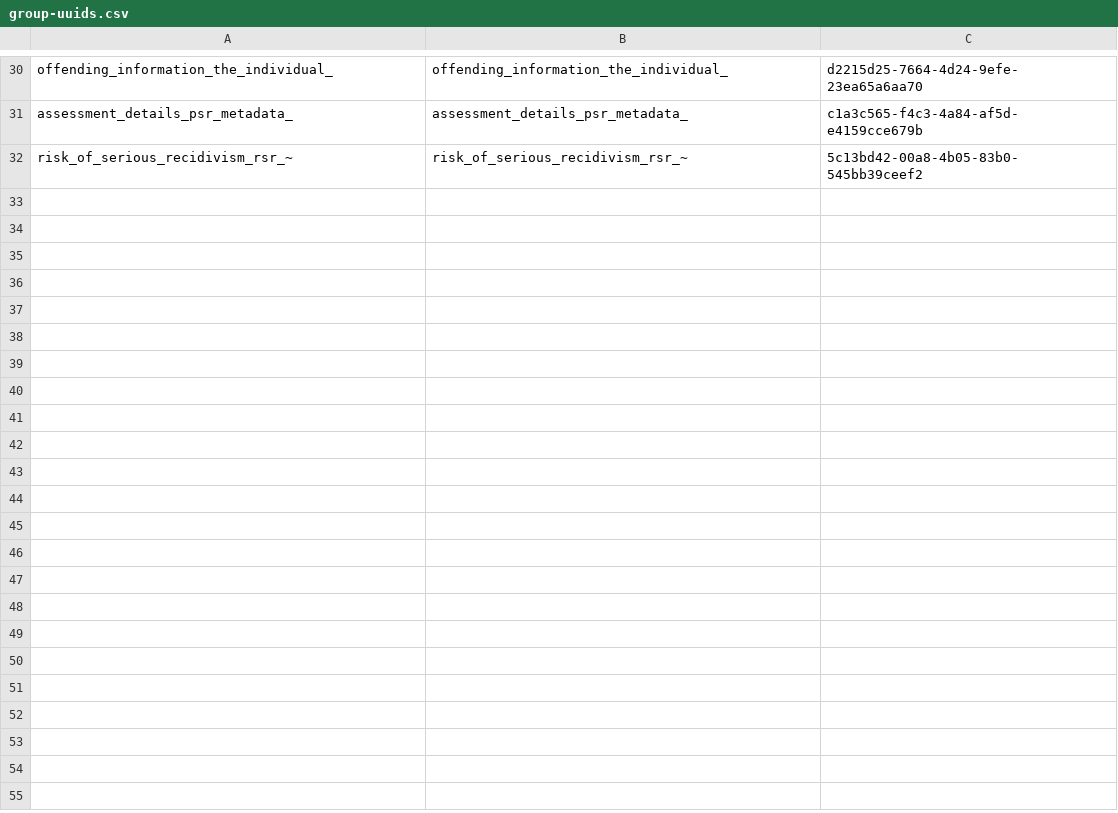
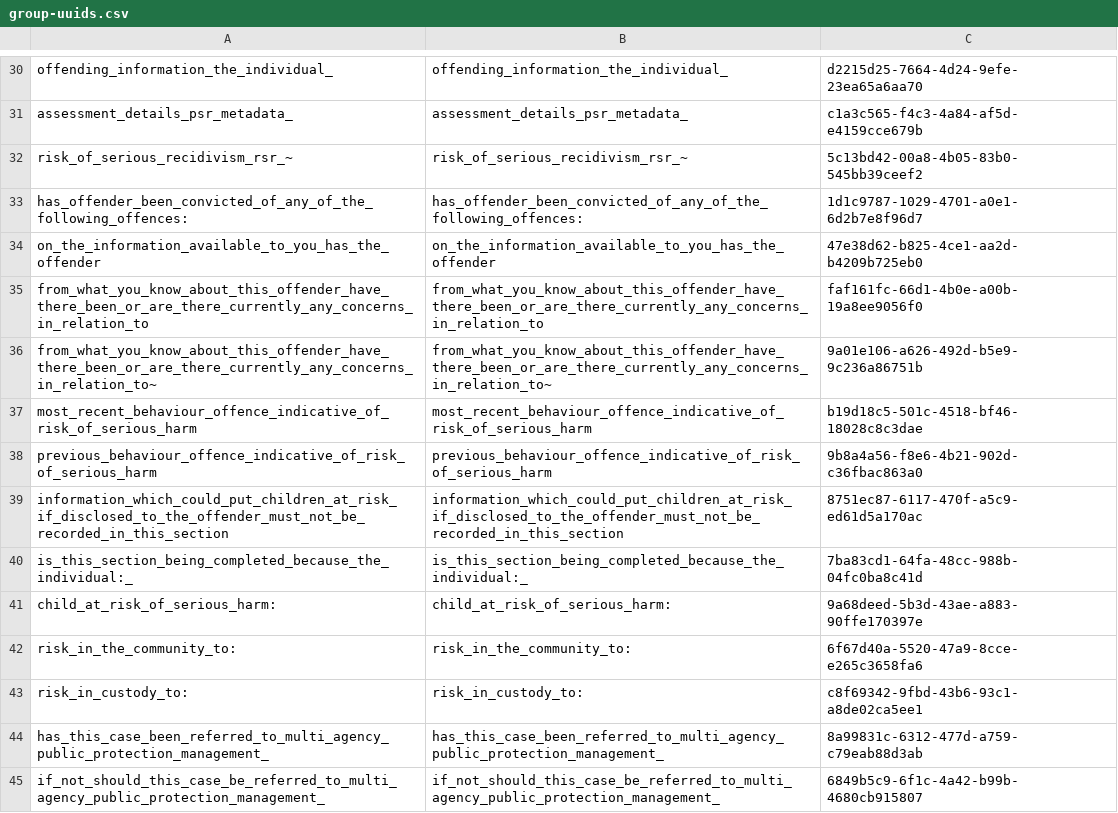
Before and after one commit to ministryofjustice/hmpps-assessments-api, a CSV file: psr/data/uuids/group-uuids.csv, drawn as a sheet; only a part is shown, gaps mark what is left out; the diff names each change by its address in the sheet, - before the commit and + after, or states it on an @@ line.

```diff
--- a/psr/data/uuids/group-uuids.csv
+++ b/psr/data/uuids/group-uuids.csv
+row 33: has_offender_been_convicted_of_any_of_the_following_offences: | has_offender_been_convicted_of_any_of_the_following_offences: | 1d1c9787-1029-4701-a0e1-6d2b7e8f96d7
+row 34: on_the_information_available_to_you_has_the_offender | on_the_information_available_to_you_has_the_offender | 47e38d62-b825-4ce1-aa2d-b4209b725eb0
+row 35: from_what_you_know_about_this_offender_have_there_been_or_are_there_currently_any_concerns_in_relation_to | from_what_you_know_about_this_offender_have_there_been_or_are_there_currently_any_concerns_in_relation_to | faf161fc-66d1-4b0e-a00b-19a8ee9056f0
+row 36: from_what_you_know_about_this_offender_have_there_been_or_are_there_currently_any_concerns_in_relation_to~ | from_what_you_know_about_this_offender_have_there_been_or_are_there_currently_any_concerns_in_relation_to~ | 9a01e106-a626-492d-b5e9-9c236a86751b
+row 37: most_recent_behaviour_offence_indicative_of_risk_of_serious_harm | most_recent_behaviour_offence_indicative_of_risk_of_serious_harm | b19d18c5-501c-4518-bf46-18028c8c3dae
+row 38: previous_behaviour_offence_indicative_of_risk_of_serious_harm | previous_behaviour_offence_indicative_of_risk_of_serious_harm | 9b8a4a56-f8e6-4b21-902d-c36fbac863a0
+row 39: information_which_could_put_children_at_risk_if_disclosed_to_the_offender_must_not_be_recorded_in_this_section | information_which_could_put_children_at_risk_if_disclosed_to_the_offender_must_not_be_recorded_in_this_section | 8751ec87-6117-470f-a5c9-ed61d5a170ac
+row 40: is_this_section_being_completed_because_the_individual:_ | is_this_section_being_completed_because_the_individual:_ | 7ba83cd1-64fa-48cc-988b-04fc0ba8c41d
+row 41: child_at_risk_of_serious_harm: | child_at_risk_of_serious_harm: | 9a68deed-5b3d-43ae-a883-90ffe170397e
+row 42: risk_in_the_community_to: | risk_in_the_community_to: | 6f67d40a-5520-47a9-8cce-e265c3658fa6
+row 43: risk_in_custody_to: | risk_in_custody_to: | c8f69342-9fbd-43b6-93c1-a8de02ca5ee1
+row 44: has_this_case_been_referred_to_multi_agency_public_protection_management_ | has_this_case_been_referred_to_multi_agency_public_protection_management_ | 8a99831c-6312-477d-a759-c79eab88d3ab
+row 45: if_not_should_this_case_be_referred_to_multi_agency_public_protection_management_ | if_not_should_this_case_be_referred_to_multi_agency_public_protection_management_ | 6849b5c9-6f1c-4a42-b99b-4680cb915807
```
Also changed, not shown: psr/data/uuids/question-group-uuids.csv, 1 other file.
